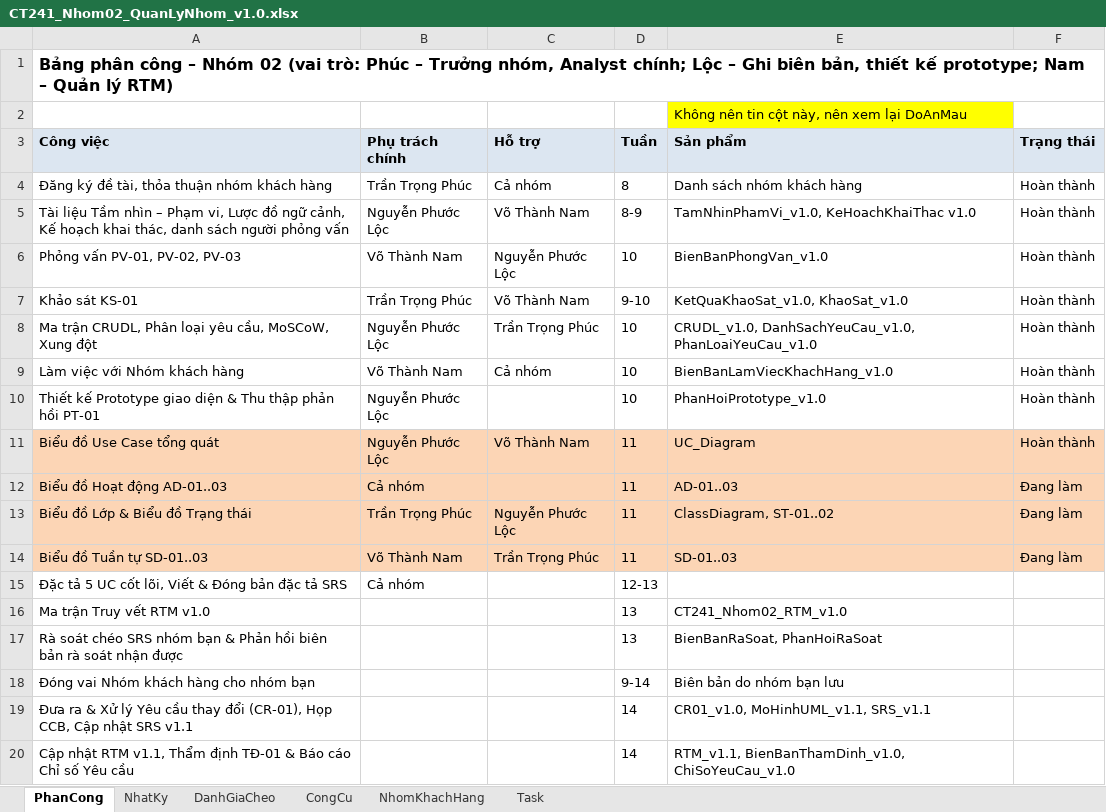
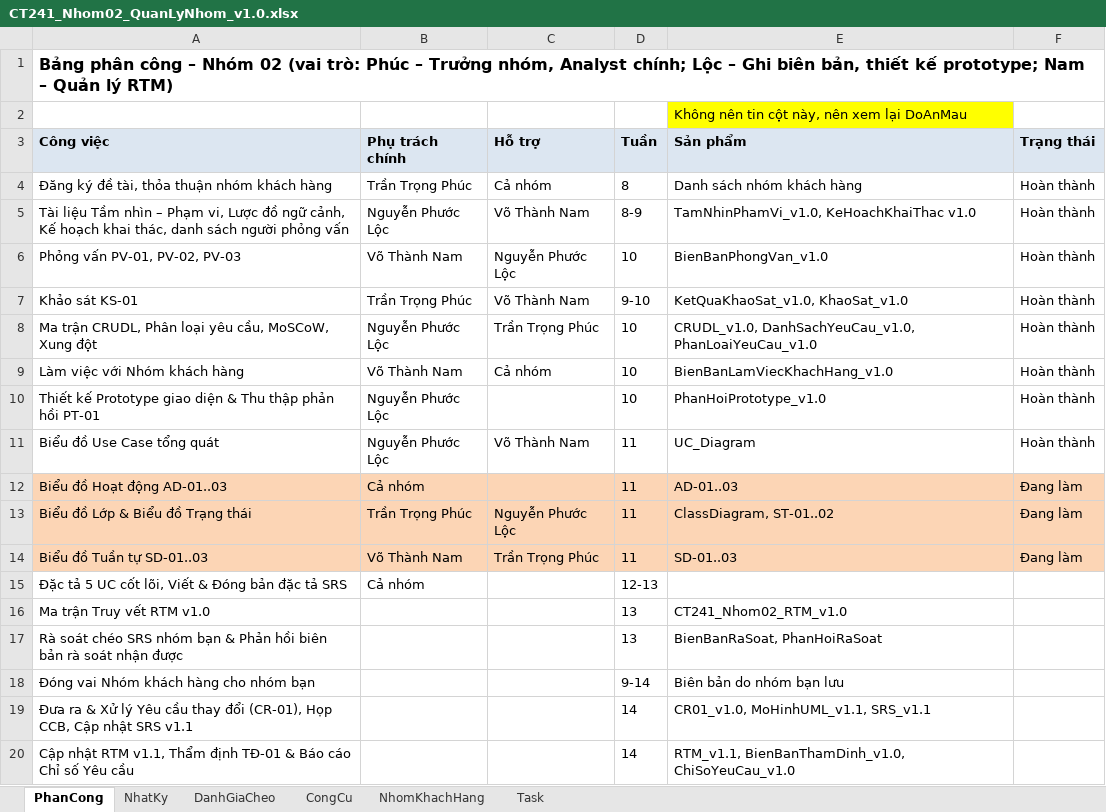
Before and after one commit to lexipit3268/CT241_DeTai05, an Excel workbook: 00_QuanLyNhom/CT241_Nhom02_QuanLyNhom_v1.0.xlsx, sheet PhanCong, drawn as a sheet; values as stored, in another font and other column widths than the file's, no borders; the diff names each change by its address in the sheet, - before the commit and + after, or states it on an @@ line.

```diff
--- a/00_QuanLyNhom/CT241_Nhom02_QuanLyNhom_v1.0.xlsx (sheet PhanCong)
+++ b/00_QuanLyNhom/CT241_Nhom02_QuanLyNhom_v1.0.xlsx (sheet PhanCong)
-A11:F11 fill: #FCD5B5
+A11:F11 fill: none
```
Also changed, not shown: sheet NhatKy, charts or pictures.
